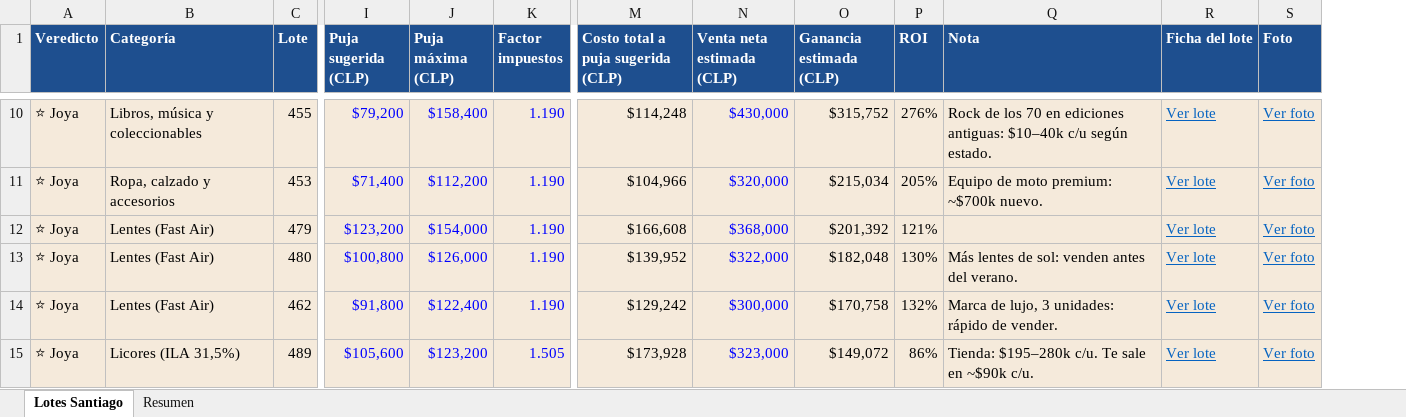
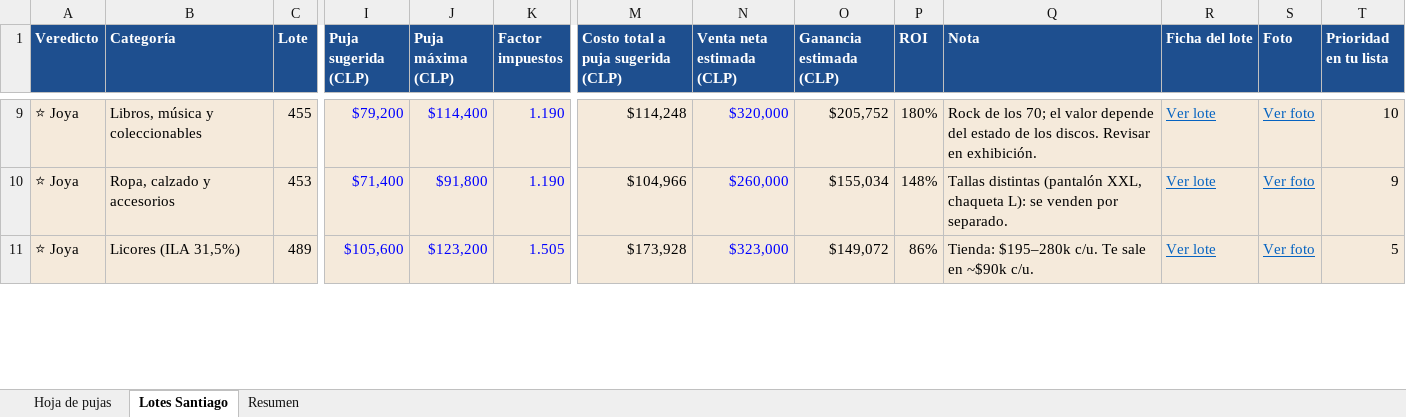
Before and after one commit to maxlangevinl/maxlangevin.github.io, an Excel workbook: subasta-aduanera/remate-6-santiago.xlsx, sheet Lotes Santiago, drawn as a sheet; only a part is shown, gaps mark what is left out; values as stored, in another font and other column widths than the file's, no borders; removed rows and columns are numbered as before the commit, all else as after; rows hold the shown columns only; the diff covers the shown part only; the diff names each change by its address in the sheet, - before the commit and + after, or states it on an @@ line.

```diff
--- a/subasta-aduanera/remate-6-santiago.xlsx (sheet Lotes Santiago)
+++ b/subasta-aduanera/remate-6-santiago.xlsx (sheet Lotes Santiago)
+sheet tab: Hoja de pujas
+column T (Prioridad en tu lista), rows 9-11: 10 | 9 | 5
-J9 (Puja máxima (CLP)): $158,400
+J9 (Puja máxima (CLP)): $114,400
-N9 (Venta neta estimada (CLP)): $430,000
+N9 (Venta neta estimada (CLP)): $320,000
-O9 (Ganancia estimada (CLP)): $315,752
+O9 (Ganancia estimada (CLP)): $205,752
-P9 (ROI): 276%
+P9 (ROI): 180%
-Q9 (Nota): …de los 70 en ediciones antiguas: $10–40k c/u según estado.
+Q9 (Nota): …de los 70; el valor depende del estado de los discos. Revisar en exhibición.
-J10 (Puja máxima (CLP)): $112,200
+J10 (Puja máxima (CLP)): $91,800
-N10 (Venta neta estimada (CLP)): $320,000
+N10 (Venta neta estimada (CLP)): $260,000
-O10 (Ganancia estimada (CLP)): $215,034
+O10 (Ganancia estimada (CLP)): $155,034
-P10 (ROI): 205%
+P10 (ROI): 148%
-Q10 (Nota): Equipo de moto premium: ~$700k nuevo.
+Q10 (Nota): Tallas distintas (pantalón XXL, chaqueta L): se venden por separado.
-row 12: ⭐ Joya | Lentes (Fast Air) | 479 | $123,200 | $154,000 | 1.190 | $166,608 | $368,000 | $201,392 | 121% |  | Ver lote | Ver foto
-row 13: ⭐ Joya | Lentes (Fast Air) | 480 | $100,800 | $126,000 | 1.190 | $139,952 | $322,000 | $182,048 | 130% | Más lentes de sol: venden antes del verano. | Ver lote | Ver foto
-row 14: ⭐ Joya | Lentes (Fast Air) | 462 | $91,800 | $122,400 | 1.190 | $129,242 | $300,000 | $170,758 | 132% | Marca de lujo, 3 unidades: rápido de vender. | Ver lote | Ver foto
```
Also changed, not shown: 8 added rows, 3 removed rows and 36 edited cells elsewhere in this sheet, sheet Resumen, formulas that keep their value, 1 other file.
